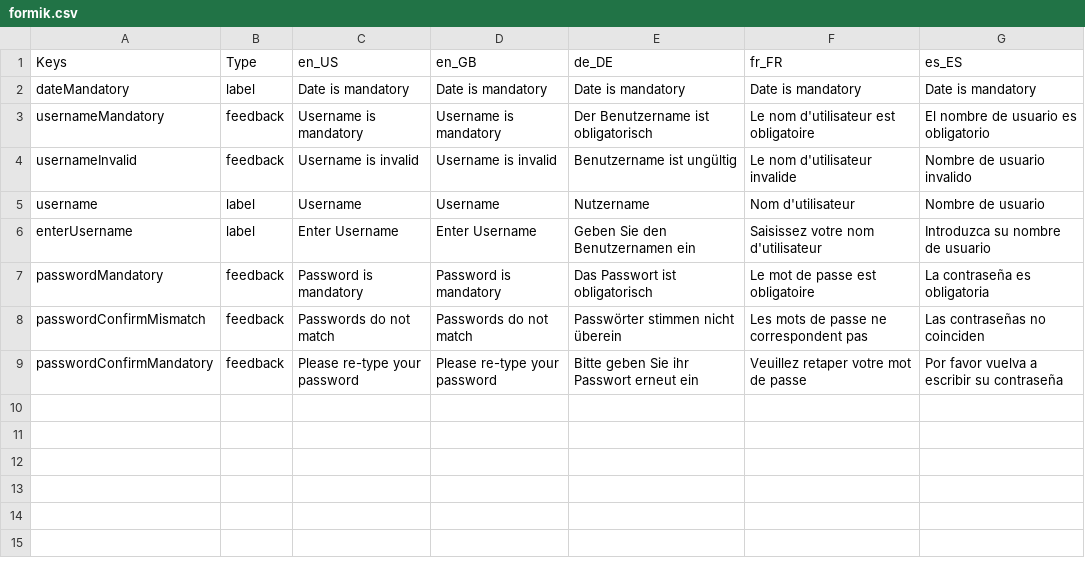
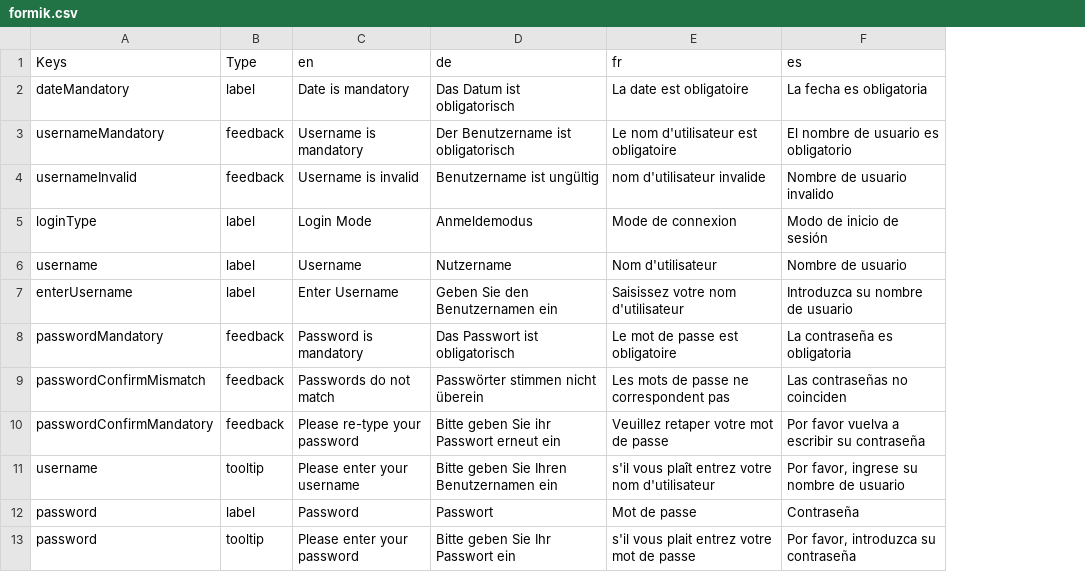
Before and after one commit to Sourav-98/react-mui-styleguide, a CSV file: i18ngen/assets/UW/formik.csv, drawn as a sheet; removed rows and columns are numbered as before the commit, all else as after; the diff names each change by its address in the sheet, - before the commit and + after, or states it on an @@ line.

Commit message:
i18ngen changes

```diff
--- a/i18ngen/assets/UW/formik.csv
+++ b/i18ngen/assets/UW/formik.csv
-column D, rows 2-9: Date is mandatory | Username is mandatory | Username is invalid | Username | Enter Username | Password is mandatory | Passwords do not match | Please re-type your password
-row 1: Keys | Type | en_US | en_GB | de_DE | fr_FR | es_ES
+row 1: Keys | Type | en | de | fr | es
-D2: Date is mandatory
+D2: Das Datum ist obligatorisch
-E2: Date is mandatory
+E2: La date est obligatoire
-F2: Date is mandatory
+F2: La fecha es obligatoria
-E4: Le nom d'utilisateur invalide
+E4: nom d'utilisateur invalide
+row 5: loginType | label | Login Mode | Anmeldemodus | Mode de connexion | Modo de inicio de sesión
+row 11: username | tooltip | Please enter your username | Bitte geben Sie Ihren Benutzernamen ein | s'il vous plaît entrez votre nom d'utilisateur | Por favor, ingrese su nombre de usuario
+row 12: password | label | Password | Passwort | Mot de passe | Contraseña
+row 13: password | tooltip | Please enter your password | Bitte geben Sie Ihr Passwort ein | s'il vous plait entrez votre mot de passe | Por favor, introduzca su contraseña
```
Also changed, not shown: i18ngen/assets/UW/common.csv, i18ngen/assets/UW/errorToast.csv, 56 other files.
